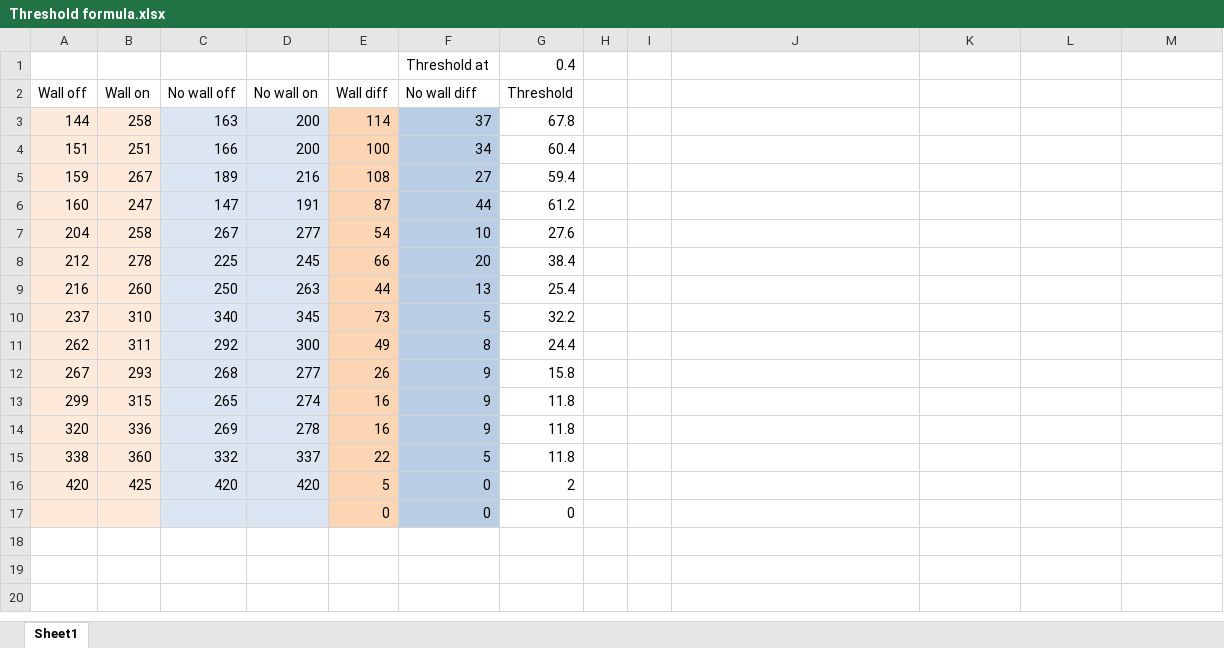
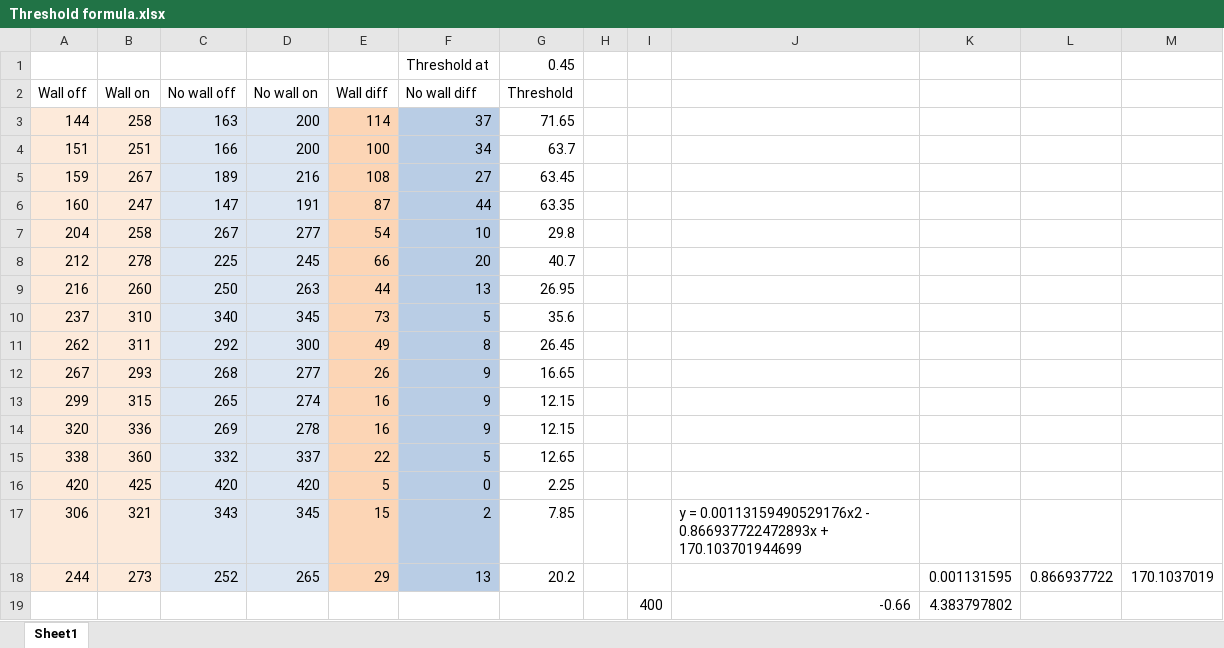
Before and after one commit to danielthepope/BOOST, an Excel workbook: others/Threshold formula.xlsx, sheet Sheet1, drawn as a sheet; values as stored, in another font and other column widths than the file's, no borders; charts and pictures and table styles not drawn; removed rows and columns are numbered as before the commit, all else as after; the diff names each change by its address in the sheet, - before the commit and + after, or states it on an @@ line.

Commit message:
Added experimental code, changed threshold formula

```diff
--- a/others/Threshold formula.xlsx (sheet Sheet1)
+++ b/others/Threshold formula.xlsx (sheet Sheet1)
-G1 (Threshold): 0.4
+G1 (Threshold): 0.45
-G3 (Threshold): 67.8
+G3 (Threshold): 71.65
-G4 (Threshold): 60.4
+G4 (Threshold): 63.7
-G5 (Threshold): 59.4
+G5 (Threshold): 63.45
-G6 (Threshold): 61.2
+G6 (Threshold): 63.35
-G7 (Threshold): 27.6
+G7 (Threshold): 29.8
-G8 (Threshold): 38.4
+G8 (Threshold): 40.7
-G9 (Threshold): 25.4
+G9 (Threshold): 26.95
-G10 (Threshold): 32.2
+G10 (Threshold): 35.6
-G11 (Threshold): 24.4
+G11 (Threshold): 26.45
-G12 (Threshold): 15.8
+G12 (Threshold): 16.65
-G13:G14 (Threshold): 11.8
+G13:G14 (Threshold): 12.15
-G15 (Threshold): 11.8
+G15 (Threshold): 12.65
-G16 (Threshold): 2
+G16 (Threshold): 2.25
-row 17:  |  |  |  | 0 | 0 | 0
+row 17: 306 | 321 | 343 | 345 | 15 | 2 | 7.85 |  |  | y = 0.00113159490529176x2 - 0.866937722472893x + 170.103701944699
+row 18: 244 | 273 | 252 | 265 | 29 | 13 | 20.2 |  |  |  | 0.001131595 | 0.866937722 | 170.1037019
+row 19:  |  |  |  |  |  |  |  | 400 | -0.66 | 4.383797802
```
Also changed, not shown: charts or pictures, 1 other file.
